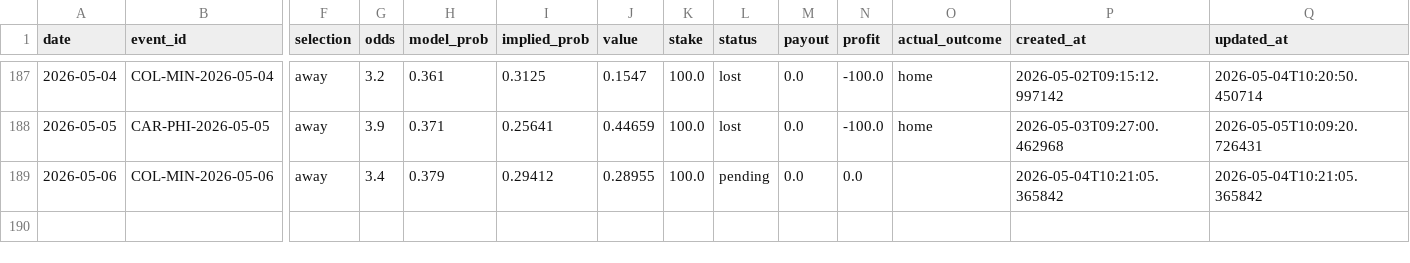
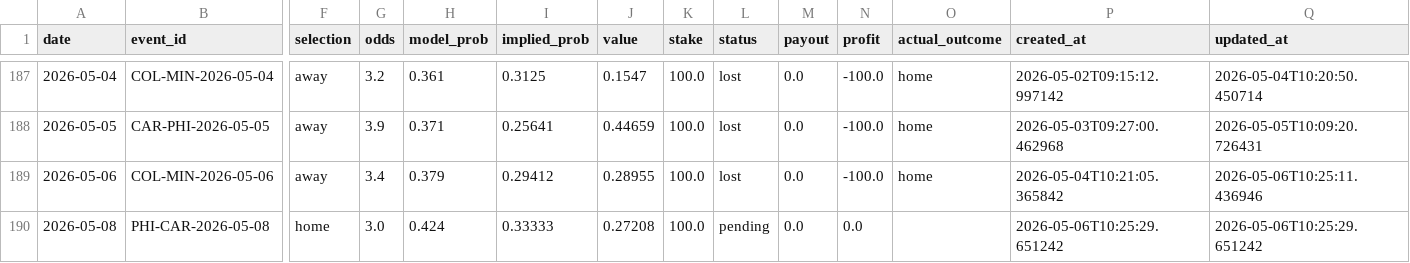
Before and after one commit to egeiran/NHL-ML-Prediction-Model, a CSV file: NHL/data/bet_history.csv, drawn as a sheet; only a part is shown, gaps mark what is left out; rows hold the shown columns only; the diff names each change by its address in the sheet, - before the commit and + after, or states it on an @@ line.

```diff
--- a/NHL/data/bet_history.csv
+++ b/NHL/data/bet_history.csv
-L189 (status): pending
+L189 (status): lost
-N189 (profit): 0.0
+N189 (profit): -100.0
-O189 (actual_outcome): (empty)
+O189 (actual_outcome): home
-Q189 (updated_at): 2026-05-04T10:21:05.365842
+Q189 (updated_at): 2026-05-06T10:25:11.436946
+row 190: 2026-05-08 | PHI-CAR-2026-05-08 | home | 3.0 | 0.424 | 0.33333 | 0.27208 | 100.0 | pending | 0.0 | 0.0 |  | 2026-05-06T10:25:29.651242 | 2026-05-06T10:25:29.651242
```
Also changed, not shown: 4 other files.
